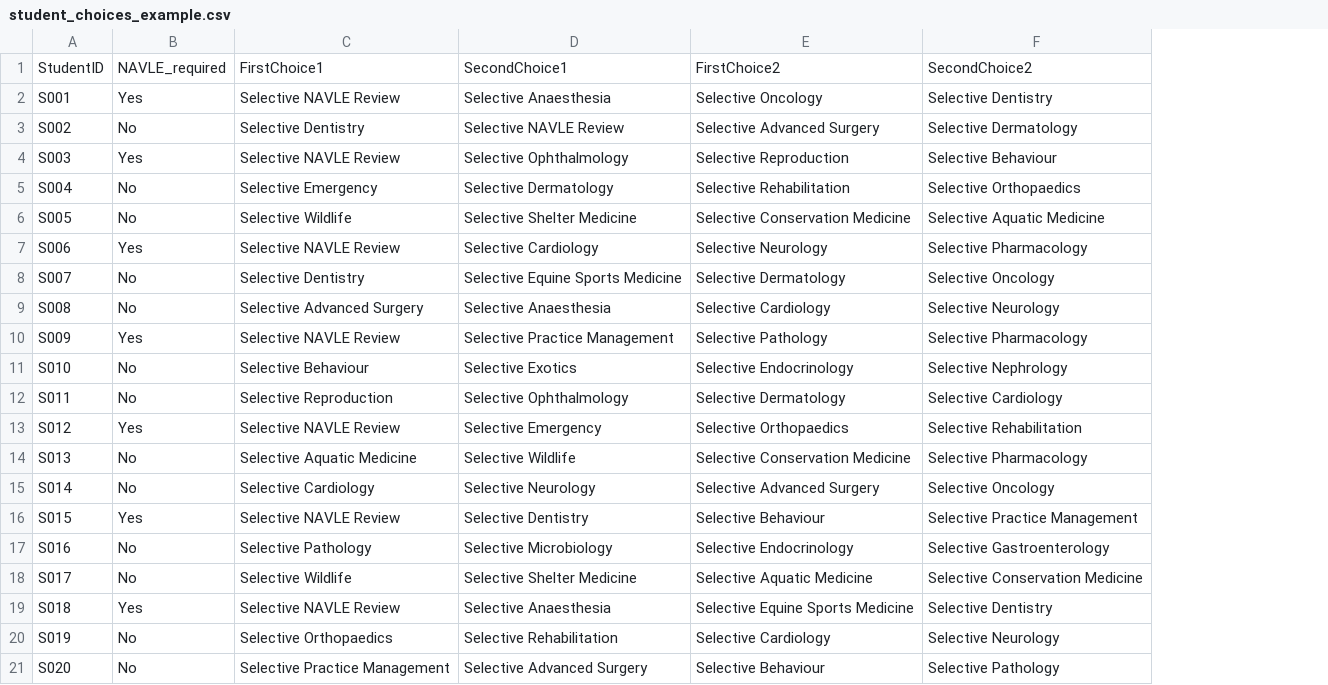
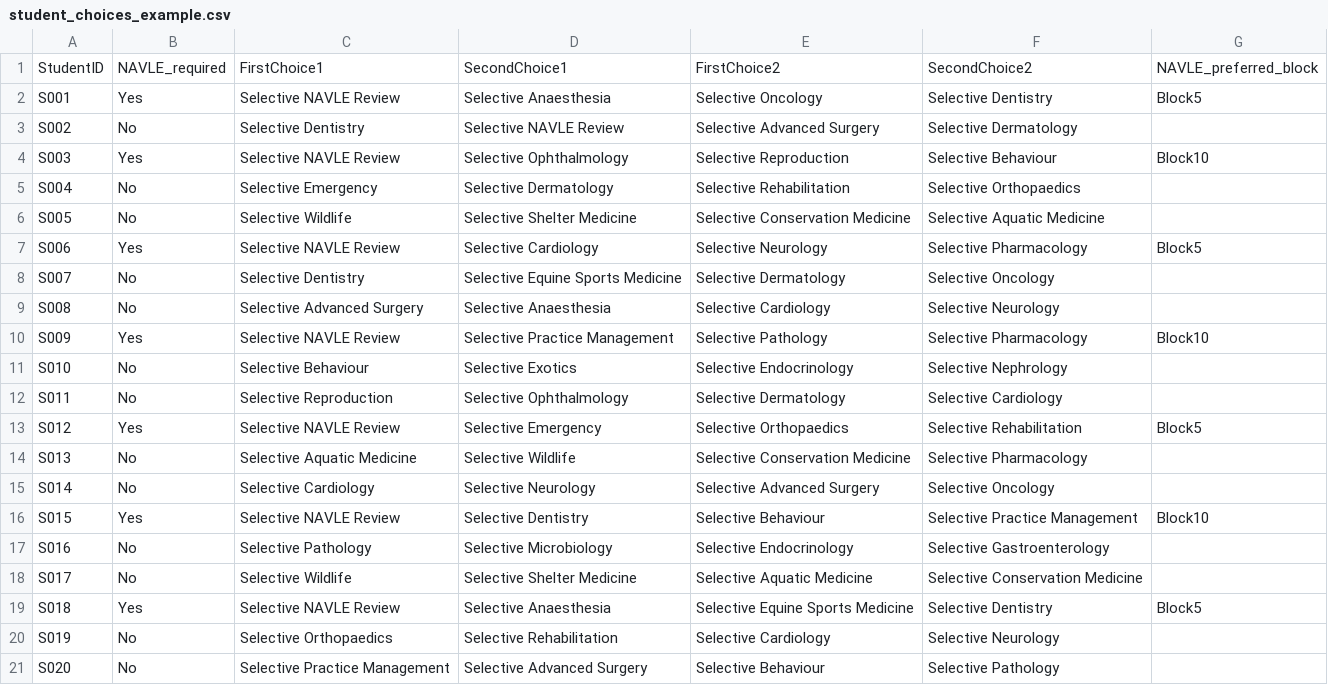
Before and after one commit to phammond76/vet-finalyear-timetabling, a CSV file: student_choices_example.csv, drawn as a sheet; the diff names each change by its address in the sheet, - before the commit and + after, or states it on an @@ line.

```diff
--- a/student_choices_example.csv
+++ b/student_choices_example.csv
+column G, rows 1-19: NAVLE_preferred_block | Block5 |  | Block10 |  |  | Block5 |  |  | Block10 |  |  | Block5 |  |  | Block10 |  |  | Block5
```
Also changed, not shown: allocation_output.csv, rotation_capacities_example.csv, 2 other files.
